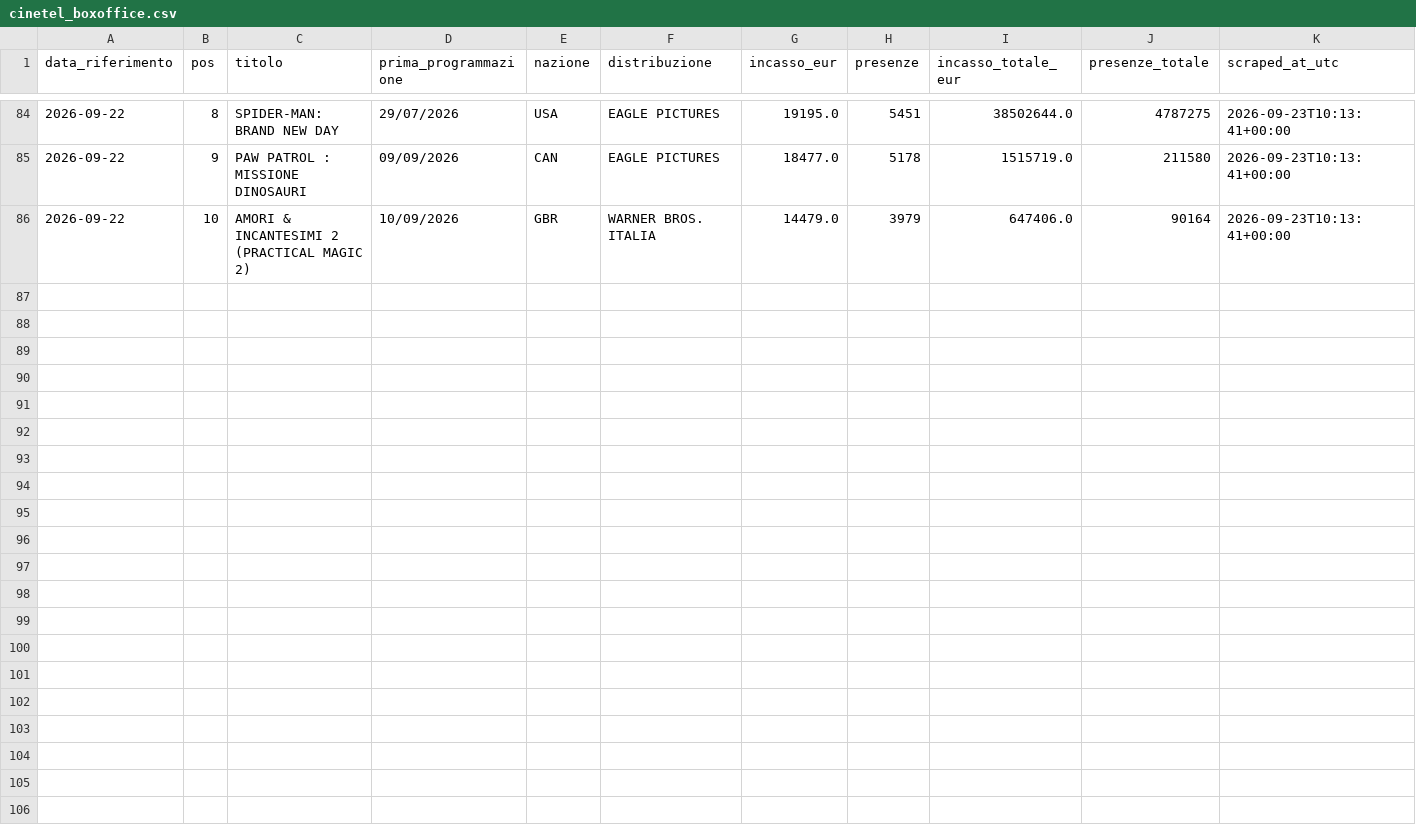
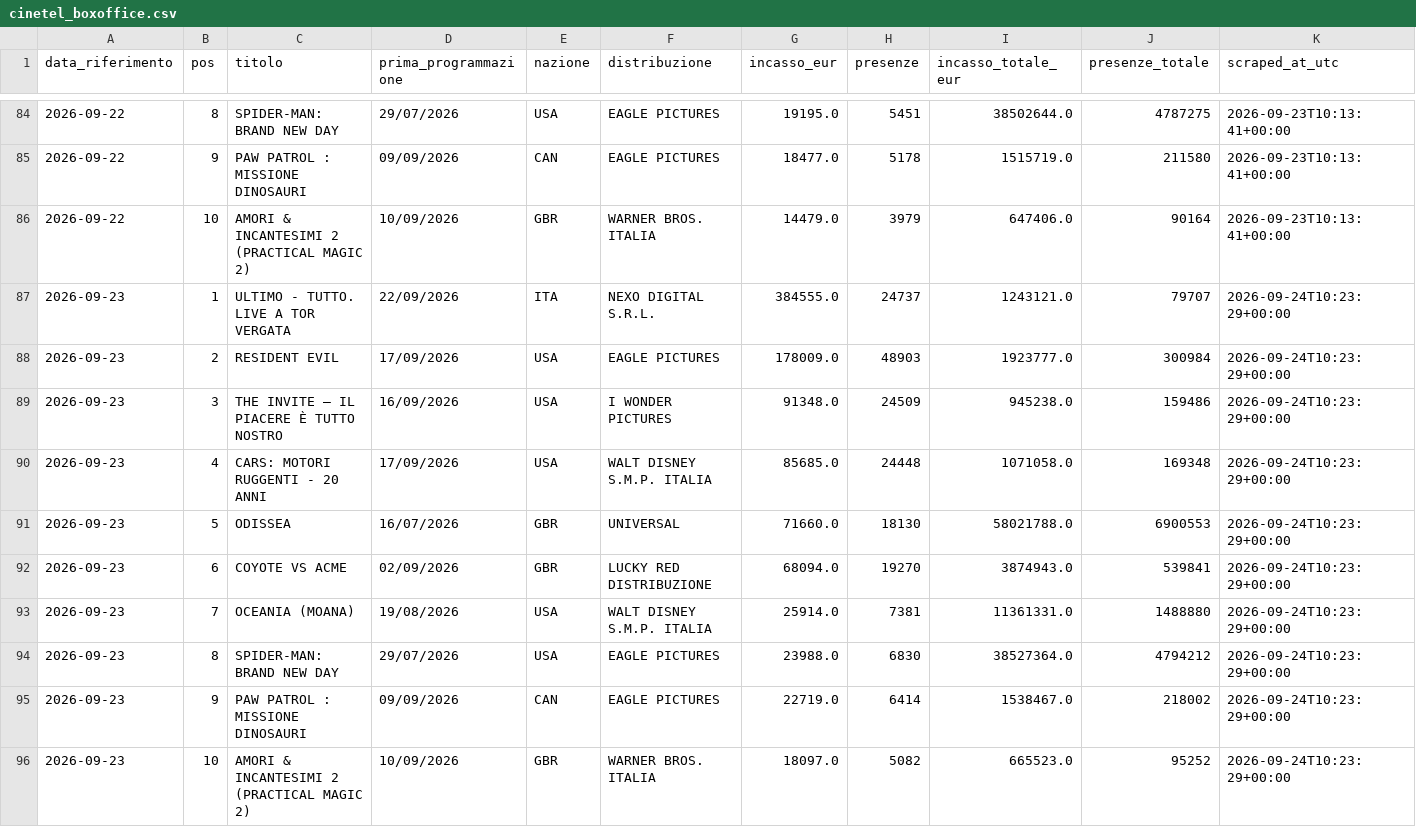
Before and after one commit to gniola/Cinetel-Scraper, a CSV file: data/cinetel_boxoffice.csv, drawn as a sheet; only a part is shown, gaps mark what is left out.

```diff
--- a/data/cinetel_boxoffice.csv
+++ b/data/cinetel_boxoffice.csv
@@ -86 +86,11 @@ data_riferimento,pos,titolo,prima_programmazione,nazione,distribuzione,incasso_e
 2026-09-22,10,AMORI & INCANTESIMI 2 (PRACTICAL MAGIC 2),10/09/2026,GBR,WARNER BROS. ITALIA,14479.0,3979,647406.0,90164,2026-09-23T10:13:41+00:00
+2026-09-23,1,ULTIMO - TUTTO. LIVE A TOR VERGATA,22/09/2026,ITA,NEXO DIGITAL S.R.L.,384555.0,24737,1243121.0,79707,2026-09-24T10:23:29+00:00
+2026-09-23,2,RESIDENT EVIL,17/09/2026,USA,EAGLE PICTURES,178009.0,48903,1923777.0,300984,2026-09-24T10:23:29+00:00
+2026-09-23,3,THE INVITE – IL PIACERE È TUTTO NOSTRO,16/09/2026,USA,I WONDER PICTURES,91348.0,24509,945238.0,159486,2026-09-24T10:23:29+00:00
+2026-09-23,4,CARS: MOTORI RUGGENTI - 20 ANNI,17/09/2026,USA,WALT DISNEY S.M.P. ITALIA,85685.0,24448,1071058.0,169348,2026-09-24T10:23:29+00:00
+2026-09-23,5,ODISSEA,16/07/2026,GBR,UNIVERSAL,71660.0,18130,58021788.0,6900553,2026-09-24T10:23:29+00:00
+2026-09-23,6,COYOTE VS ACME,02/09/2026,GBR,LUCKY RED DISTRIBUZIONE,68094.0,19270,3874943.0,539841,2026-09-24T10:23:29+00:00
+2026-09-23,7,OCEANIA (MOANA),19/08/2026,USA,WALT DISNEY S.M.P. ITALIA,25914.0,7381,11361331.0,1488880,2026-09-24T10:23:29+00:00
+2026-09-23,8,SPIDER-MAN: BRAND NEW DAY,29/07/2026,USA,EAGLE PICTURES,23988.0,6830,38527364.0,4794212,2026-09-24T10:23:29+00:00
+2026-09-23,9,PAW PATROL : MISSIONE DINOSAURI,09/09/2026,CAN,EAGLE PICTURES,22719.0,6414,1538467.0,218002,2026-09-24T10:23:29+00:00
+2026-09-23,10,AMORI & INCANTESIMI 2 (PRACTICAL MAGIC 2),10/09/2026,GBR,WARNER BROS. ITALIA,18097.0,5082,665523.0,95252,2026-09-24T10:23:29+00:00
```
Also changed, not shown: 1 other file.
